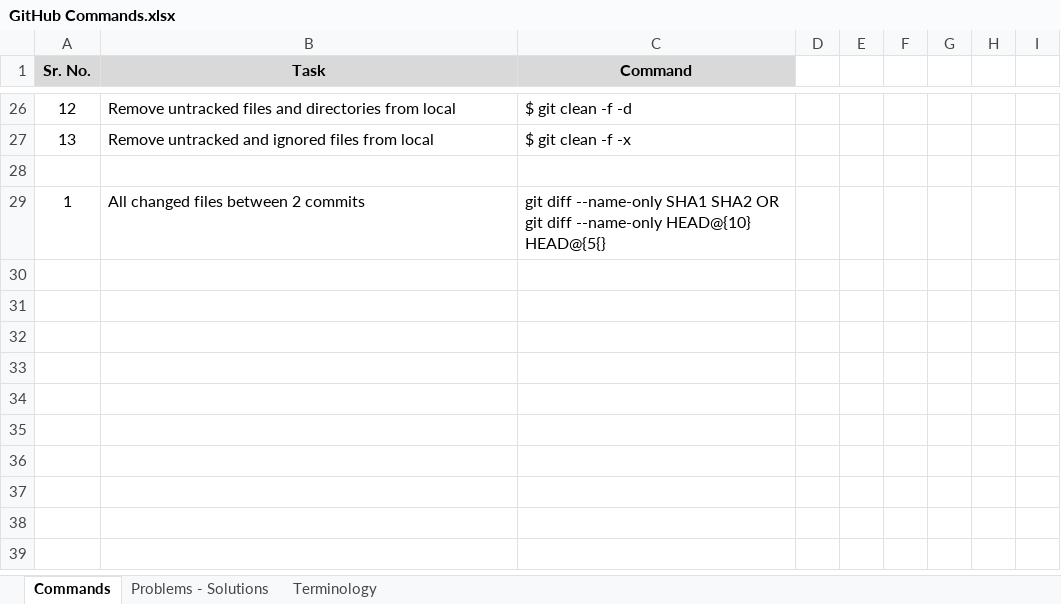
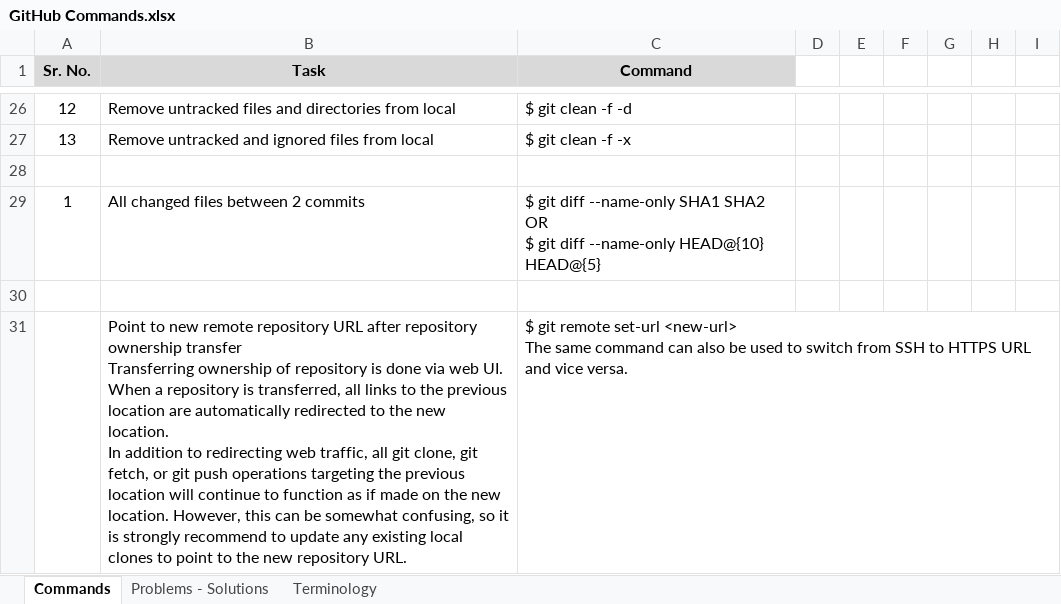
Before and after one commit to iamnng/Notes, an Excel workbook: GitHub Commands.xlsx, sheet Commands, drawn as a sheet; only a part is shown, gaps mark what is left out; values as stored, in another font and other column widths than the file's, no borders; ↵ is a line break in a cell; the diff names each change by its address in the sheet, - before the commit and + after, or states it on an @@ line.

Commit message:
Updating GitHub Commands.xlsx

```diff
--- a/GitHub Commands.xlsx (sheet Commands)
+++ b/GitHub Commands.xlsx (sheet Commands)
-C29 (Command): git diff --name-only SHA1 SHA2 OR ↵ git diff --name-only HEAD@{10} HEAD@{5{}
+C29 (Command): $ git diff --name-only SHA1 SHA2 OR ↵ $ git diff --name-only HEAD@{10} HEAD@{5}
+row 30: (empty)
+row 31:  | Point to new remote repository URL after repository ownership transfer ↵ Transferring ownership of repository is done via web UI. When a repository is transferred, all links to the previous location are automatically redirected to the new location. ↵ In addition to redirecting web traffic, all git clone, git fetch, or git push operations targeting the previous location will continue to function as if made on the new location. However, this can be somewhat confusing, so it is strongly recommend to update any existing local clones to point to the new repository URL. | $ git remote set-url <new-url> ↵ The same command can also be used to switch from SSH to HTTPS URL and vice versa.
```
